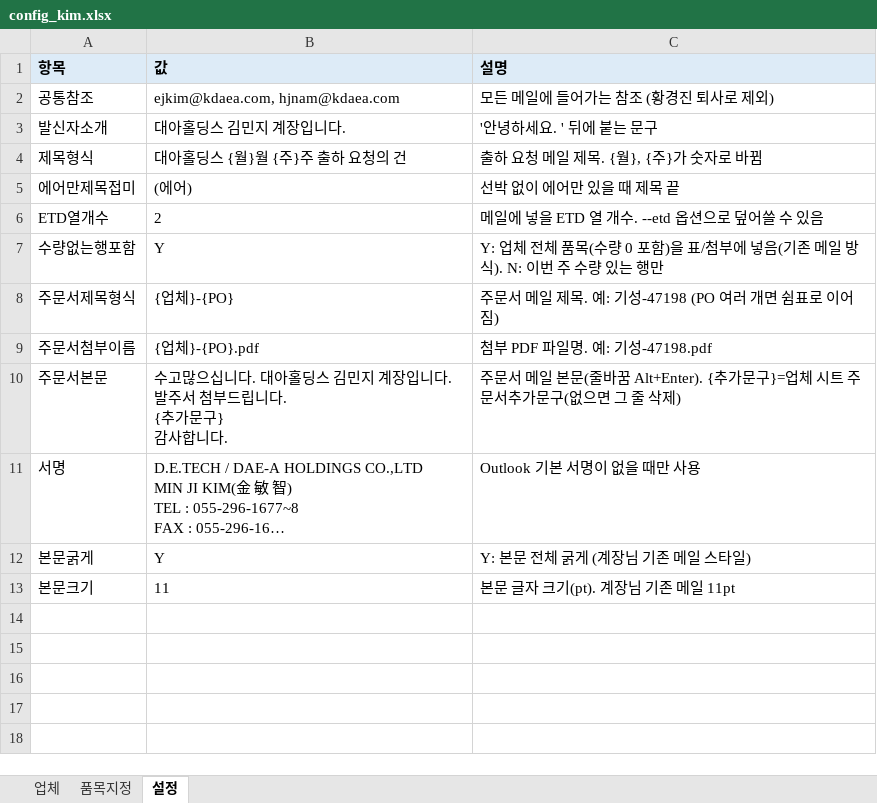
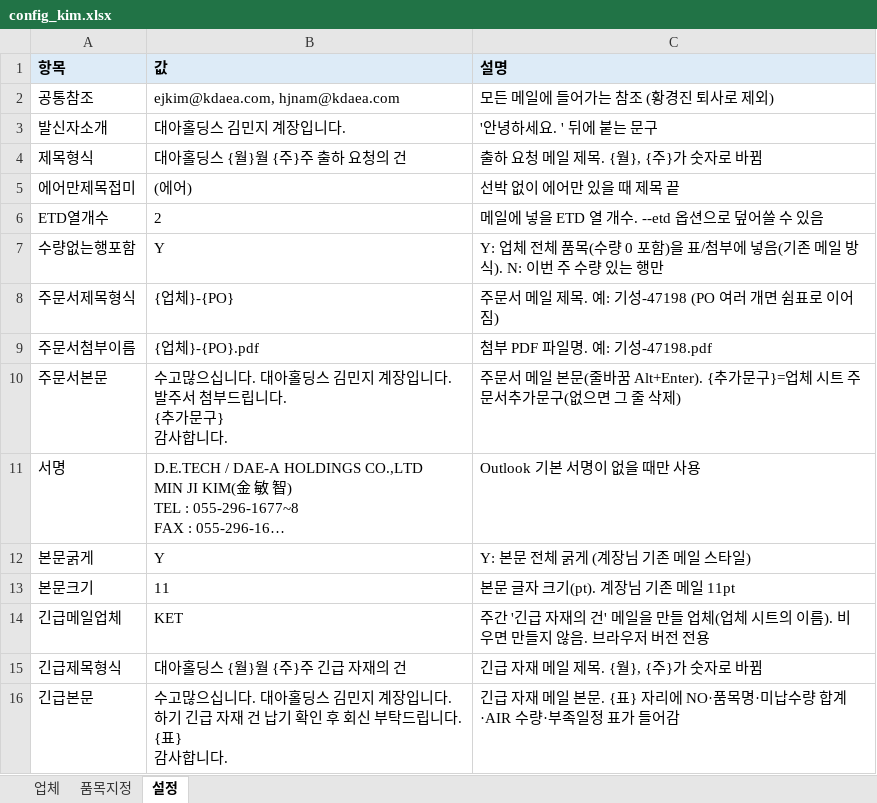
Before and after one commit to gywn000929-bot/shipment_mailer-, an Excel workbook: config_kim.xlsx, sheet 설정, drawn as a sheet; long unchanged cells end in …; values as stored, in another font and other column widths than the file's, no borders; ↵ is a line break in a cell; the diff names each change by its address in the sheet, - before the commit and + after, or states it on an @@ line.

```diff
--- a/config_kim.xlsx (sheet 설정)
+++ b/config_kim.xlsx (sheet 설정)
+row 14: 긴급메일업체 | KET | 주간 '긴급 자재의 건' 메일을 만들 업체(업체 시트의 이름). 비우면 만들지 않음. 브라우저 버전 전용
+row 15: 긴급제목형식 | 대아홀딩스 {월}월 {주}주 긴급 자재의 건 | 긴급 자재 메일 제목. {월}, {주}가 숫자로 바뀜
+row 16: 긴급본문 | 수고많으십니다. 대아홀딩스 김민지 계장입니다. ↵ 하기 긴급 자재 건 납기 확인 후 회신 부탁드립니다. ↵ {표} ↵ 감사합니다. | 긴급 자재 메일 본문. {표} 자리에 NO·품목명·미납수량 합계·AIR 수량·부족일정 표가 들어감
```
Also changed, not shown: 14 other files.
